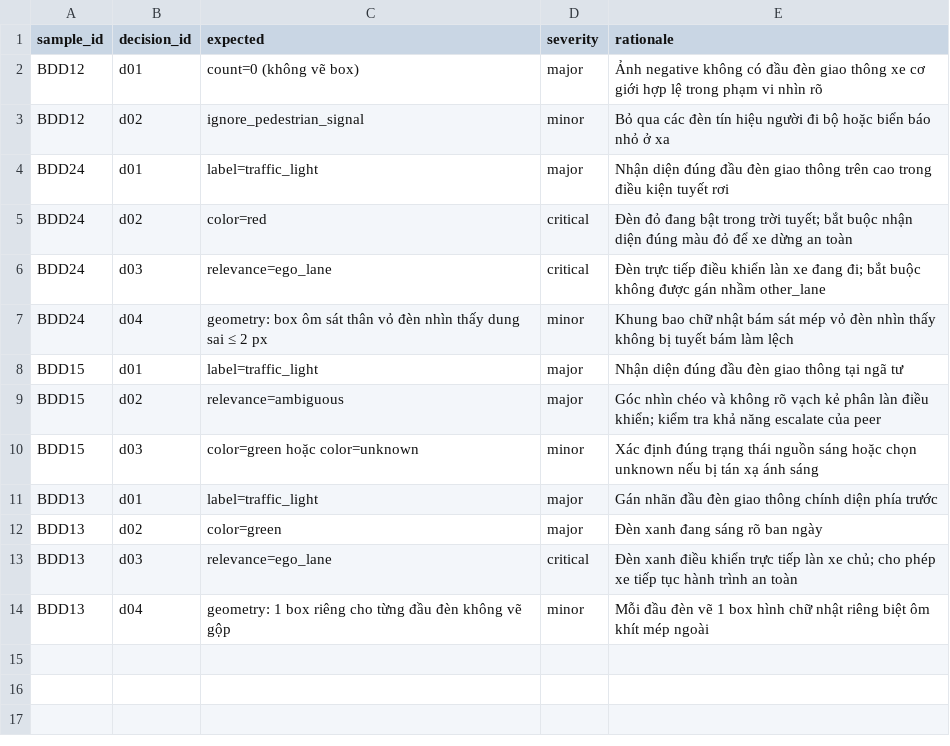
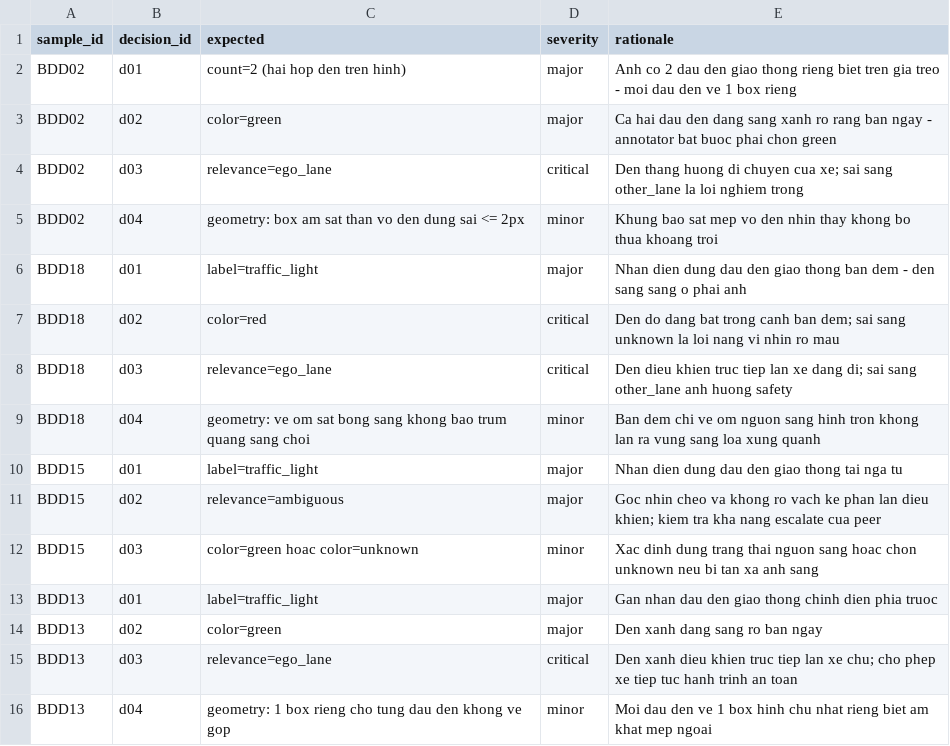
Before and after one commit to BachAn205/Day9-Road-Elements-Lab-Student, a CSV file: guideline-challenge/project/04_edge_cases/gold_decisions.csv, drawn as a sheet.

```diff
--- a/guideline-challenge/project/04_edge_cases/gold_decisions.csv
+++ b/guideline-challenge/project/04_edge_cases/gold_decisions.csv
@@ -1,14 +1,16 @@
 sample_id,decision_id,expected,severity,rationale
-BDD12,d01,count=0 (không vẽ box),major,Ảnh negative không có đầu đèn giao thông xe cơ giới hợp lệ trong phạm vi nhìn rõ
-BDD12,d02,ignore_pedestrian_signal,minor,Bỏ qua các đèn tín hiệu người đi bộ hoặc biển báo nhỏ ở xa
-BDD24,d01,label=traffic_light,major,Nhận diện đúng đầu đèn giao thông trên cao trong điều kiện tuyết rơi
-BDD24,d02,color=red,critical,Đèn đỏ đang bật trong trời tuyết; bắt buộc nhận diện đúng màu đỏ để xe dừng an toàn
-BDD24,d03,relevance=ego_lane,critical,Đèn trực tiếp điều khiển làn xe đang đi; bắt buộc không được gán nhầm other_lane
-BDD24,d04,geometry: box ôm sát thân vỏ đèn nhìn thấy dung sai ≤ 2 px,minor,Khung bao chữ nhật bám sát mép vỏ đèn nhìn thấy không bị tuyết bám làm lệch
-BDD15,d01,label=traffic_light,major,Nhận diện đúng đầu đèn giao thông tại ngã tư
-BDD15,d02,relevance=ambiguous,major,Góc nhìn chéo và không rõ vạch kẻ phân làn điều khiển; kiểm tra khả năng escalate của peer
-BDD15,d03,color=green hoặc color=unknown,minor,Xác định đúng trạng thái nguồn sáng hoặc chọn unknown nếu bị tán xạ ánh sáng
-BDD13,d01,label=traffic_light,major,Gán nhãn đầu đèn giao thông chính diện phía trước
-BDD13,d02,color=green,major,Đèn xanh đang sáng rõ ban ngày
-BDD13,d03,relevance=ego_lane,critical,Đèn xanh điều khiển trực tiếp làn xe chủ; cho phép xe tiếp tục hành trình an toàn
-BDD13,d04,geometry: 1 box riêng cho từng đầu đèn không vẽ gộp,minor,Mỗi đầu đèn vẽ 1 box hình chữ nhật riêng biệt ôm khít mép ngoài
+BDD02,d01,"count=2 (hai hop den tren hinh)",major,Anh co 2 dau den giao thong rieng biet tren gia treo - moi dau den ve 1 box rieng
+BDD02,d02,"color=green",major,Ca hai dau den dang sang xanh ro rang ban ngay - annotator bat buoc phai chon green
+BDD02,d03,"relevance=ego_lane",critical,Den thang huong di chuyen cua xe; sai sang other_lane la loi nghiem trong
+BDD02,d04,"geometry: box am sat than vo den dung sai <= 2px",minor,Khung bao sat mep vo den nhin thay khong bo thua khoang troi
+BDD18,d01,"label=traffic_light",major,Nhan dien dung dau den giao thong ban dem - den sang sang o phai anh
+BDD18,d02,"color=red",critical,Den do dang bat trong canh ban dem; sai sang unknown la loi nang vi nhin ro mau
+BDD18,d03,"relevance=ego_lane",critical,Den dieu khien truc tiep lan xe dang di; sai sang other_lane anh huong safety
+BDD18,d04,"geometry: ve om sat bong sang khong bao trum quang sang choi",minor,Ban dem chi ve om nguon sang hinh tron khong lan ra vung sang loa xung quanh
+BDD15,d01,"label=traffic_light",major,Nhan dien dung dau den giao thong tai nga tu
+BDD15,d02,"relevance=ambiguous",major,Goc nhin cheo va khong ro vach ke phan lan dieu khien; kiem tra kha nang escalate cua peer
+BDD15,d03,"color=green hoac color=unknown",minor,Xac dinh dung trang thai nguon sang hoac chon unknown neu bi tan xa anh sang
+BDD13,d01,"label=traffic_light",major,Gan nhan dau den giao thong chinh dien phia truoc
+BDD13,d02,"color=green",major,Den xanh dang sang ro ban ngay
+BDD13,d03,"relevance=ego_lane",critical,Den xanh dieu khien truc tiep lan xe chu; cho phep xe tiep tuc hanh trinh an toan
+BDD13,d04,"geometry: 1 box rieng cho tung dau den khong ve gop",minor,Moi dau den ve 1 box hinh chu nhat rieng biet am khat mep ngoai
```
Also changed, not shown: guideline-challenge/project/sample_pack.csv, 1 other file.
